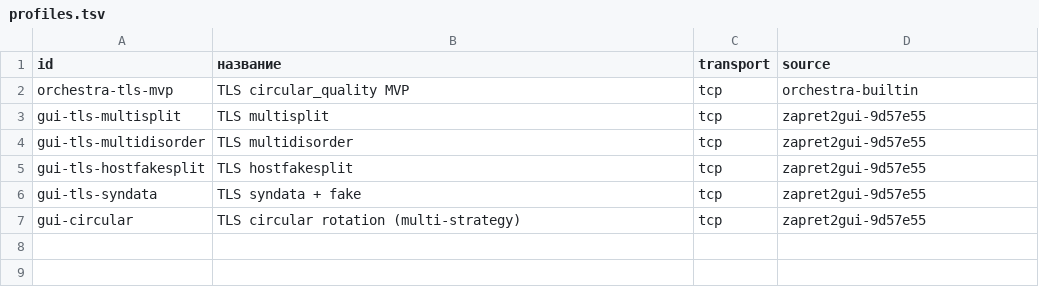
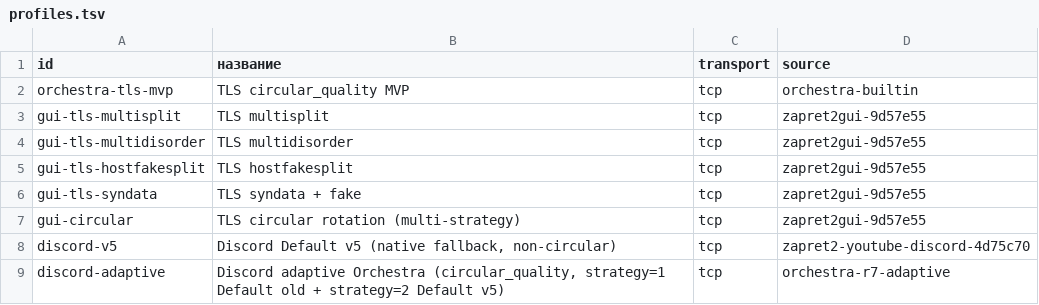
Before and after one commit to t0fox/zapret2-port, a TSV file: openwrt/zapret2-orchestra/files/usr/share/zapret2-orchestra/profiles.tsv, drawn as a sheet; the diff names each change by its address in the sheet, - before the commit and + after, or states it on an @@ line.

```diff
--- a/openwrt/zapret2-orchestra/files/usr/share/zapret2-orchestra/profiles.tsv
+++ b/openwrt/zapret2-orchestra/files/usr/share/zapret2-orchestra/profiles.tsv
+row 8: discord-v5 | Discord Default v5 (native fallback, non-circular) | tcp | zapret2-youtube-discord-4d75c70
+row 9: discord-adaptive | Discord adaptive Orchestra (circular_quality, strategy=1 Default old + strategy=2 Default v5) | tcp | orchestra-r7-adaptive
```
Also changed, not shown: 6 other files.
